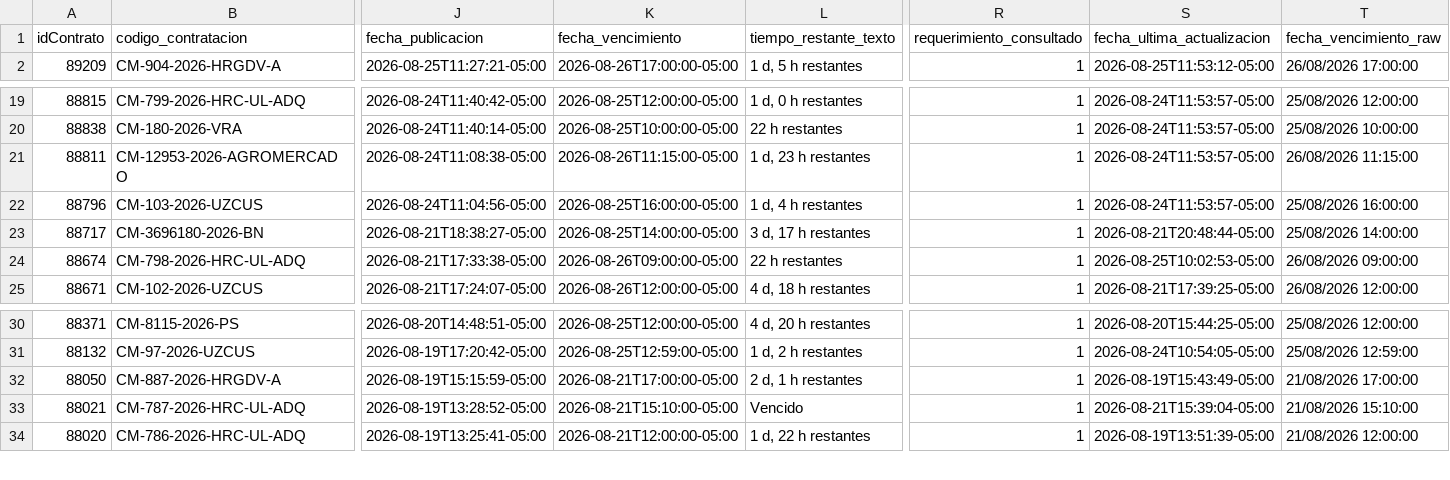
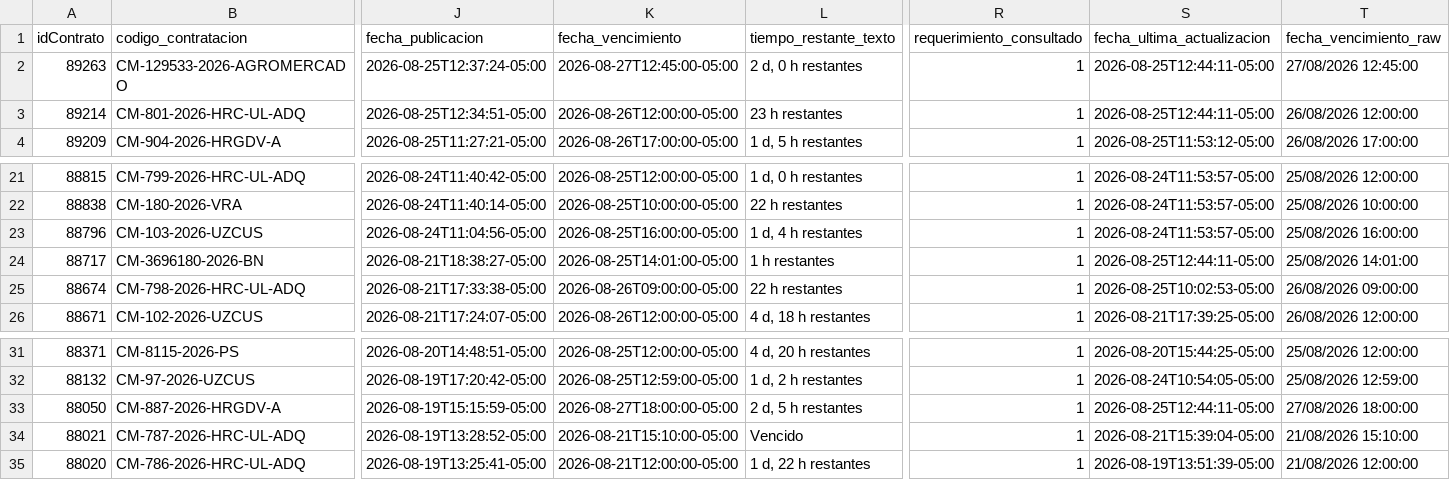
Before and after one commit to Natgato/monitor-seace-cusco, a CSV file: data/contrataciones.csv, drawn as a sheet; only a part is shown, gaps mark what is left out; removed rows and columns are numbered as before the commit, all else as after; rows hold the shown columns only; the diff names each change by its address in the sheet, - before the commit and + after, or states it on an @@ line.

```diff
--- a/data/contrataciones.csv
+++ b/data/contrataciones.csv
+row 2: 89263 | CM-129533-2026-AGROMERCADO | 2026-08-25T12:37:24-05:00 | 2026-08-27T12:45:00-05:00 | 2 d, 0 h restantes | 1 | 2026-08-25T12:44:11-05:00 | 27/08/2026 12:45:00
+row 3: 89214 | CM-801-2026-HRC-UL-ADQ | 2026-08-25T12:34:51-05:00 | 2026-08-26T12:00:00-05:00 | 23 h restantes | 1 | 2026-08-25T12:44:11-05:00 | 26/08/2026 12:00:00
-row 21: 88811 | CM-12953-2026-AGROMERCADO | 2026-08-24T11:08:38-05:00 | 2026-08-26T11:15:00-05:00 | 1 d, 23 h restantes | 1 | 2026-08-24T11:53:57-05:00 | 26/08/2026 11:15:00
-K24 (fecha_vencimiento): 2026-08-25T14:00:00-05:00
+K24 (fecha_vencimiento): 2026-08-25T14:01:00-05:00
-L24 (tiempo_restante_texto): 3 d, 17 h restantes
+L24 (tiempo_restante_texto): 1 h restantes
-S24 (fecha_ultima_actualizacion): 2026-08-21T20:48:44-05:00
+S24 (fecha_ultima_actualizacion): 2026-08-25T12:44:11-05:00
-T24 (fecha_vencimiento_raw): 25/08/2026 14:00:00
+T24 (fecha_vencimiento_raw): 25/08/2026 14:01:00
-K33 (fecha_vencimiento): 2026-08-21T17:00:00-05:00
+K33 (fecha_vencimiento): 2026-08-27T18:00:00-05:00
-L33 (tiempo_restante_texto): 2 d, 1 h restantes
+L33 (tiempo_restante_texto): 2 d, 5 h restantes
-S33 (fecha_ultima_actualizacion): 2026-08-19T15:43:49-05:00
+S33 (fecha_ultima_actualizacion): 2026-08-25T12:44:11-05:00
-T33 (fecha_vencimiento_raw): 21/08/2026 17:00:00
+T33 (fecha_vencimiento_raw): 27/08/2026 18:00:00
```
Also changed, not shown: data/items.csv, 1 other file.
